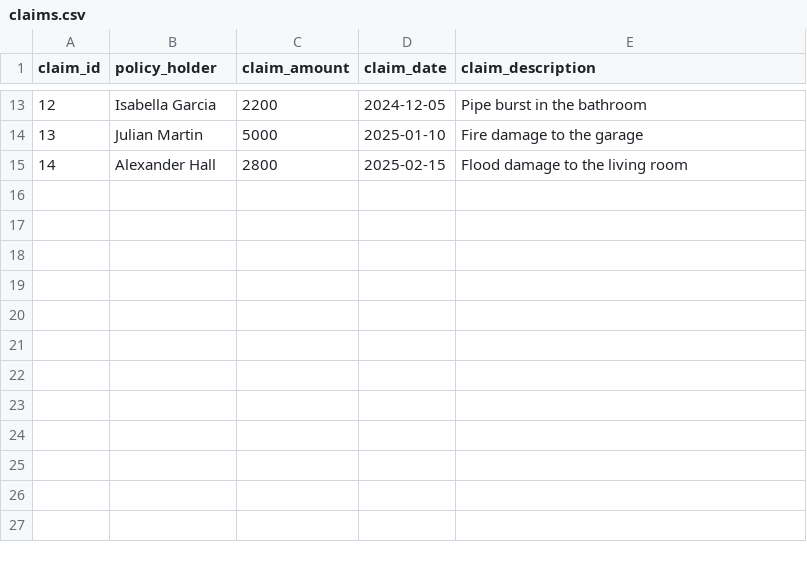
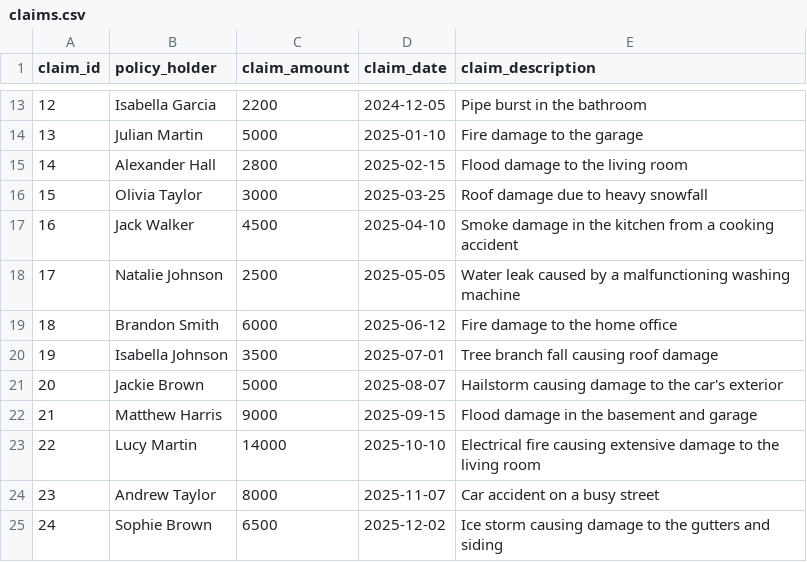
Before and after one commit to torcato/poc-claims, a CSV file: claims.csv, drawn as a sheet; only a part is shown, gaps mark what is left out; the diff names each change by its address in the sheet, - before the commit and + after, or states it on an @@ line.

Commit message:
Adding more lines of simulated data

```diff
--- a/claims.csv
+++ b/claims.csv
+row 16: 15 | Olivia Taylor | 3000 | 2025-03-25 | Roof damage due to heavy snowfall
+row 17: 16 | Jack Walker | 4500 | 2025-04-10 | Smoke damage in the kitchen from a cooking accident
+row 18: 17 | Natalie Johnson | 2500 | 2025-05-05 | Water leak caused by a malfunctioning washing machine
+row 19: 18 | Brandon Smith | 6000 | 2025-06-12 | Fire damage to the home office
+row 20: 19 | Isabella Johnson | 3500 | 2025-07-01 | Tree branch fall causing roof damage
+row 21: 20 | Jackie Brown | 5000 | 2025-08-07 | Hailstorm causing damage to the car's exterior
+row 22: 21 | Matthew Harris | 9000 | 2025-09-15 | Flood damage in the basement and garage
+row 23: 22 | Lucy Martin | 14000 | 2025-10-10 | Electrical fire causing extensive damage to the living room
+row 24: 23 | Andrew Taylor | 8000 | 2025-11-07 | Car accident on a busy street
+row 25: 24 | Sophie Brown | 6500 | 2025-12-02 | Ice storm causing damage to the gutters and siding
```
